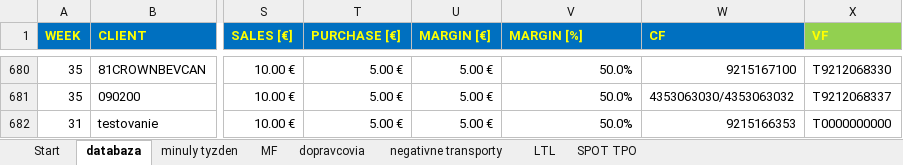
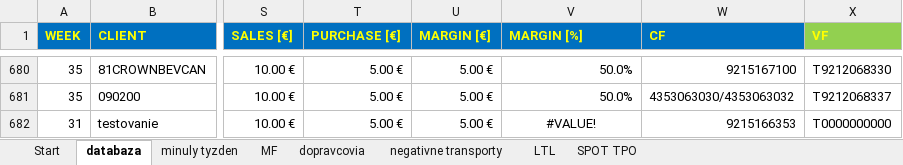
Before and after one commit to TIS2023-FMFI/kontrola-dorucenia, an Excel workbook: website/Databaza_2023_project.xlsm, sheet databaza, drawn as a sheet; only a part is shown, gaps mark what is left out; values as stored, in another font and other column widths than the file's, no borders; conditional formats and table styles not drawn; the diff names each change by its address in the sheet, - before the commit and + after, or states it on an @@ line.

```diff
--- a/website/Databaza_2023_project.xlsm (sheet databaza)
+++ b/website/Databaza_2023_project.xlsm (sheet databaza)
-V682 (MARGIN [%]): 50.0%
+V682 (MARGIN [%]): #VALUE!
-V682 alignment: right
+V682 alignment: center
```
Also changed, not shown: charts or pictures, Evidencia_nezhod.xlsx, 8 other files.
